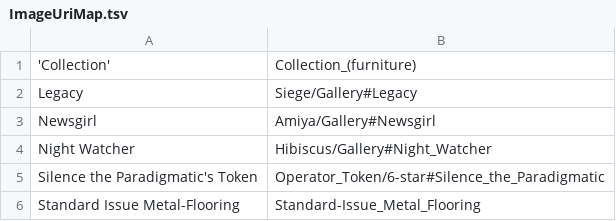
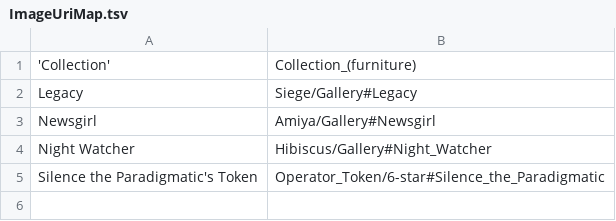
Before and after one commit to i2van/ArknightsLINQPad, a TSV file: data/ImageUriMap.tsv, drawn as a sheet.

```diff
--- a/data/ImageUriMap.tsv
+++ b/data/ImageUriMap.tsv
@@ -5,2 +5 @@ Night Watcher	Hibiscus/Gallery#Night_Watcher
 Silence the Paradigmatic's Token	Operator_Token/6-star#Silence_the_Paradigmatic
-Standard Issue Metal-Flooring	Standard-Issue_Metal_Flooring
```
Also changed, not shown: data/Images.tsv, 5 other files.
